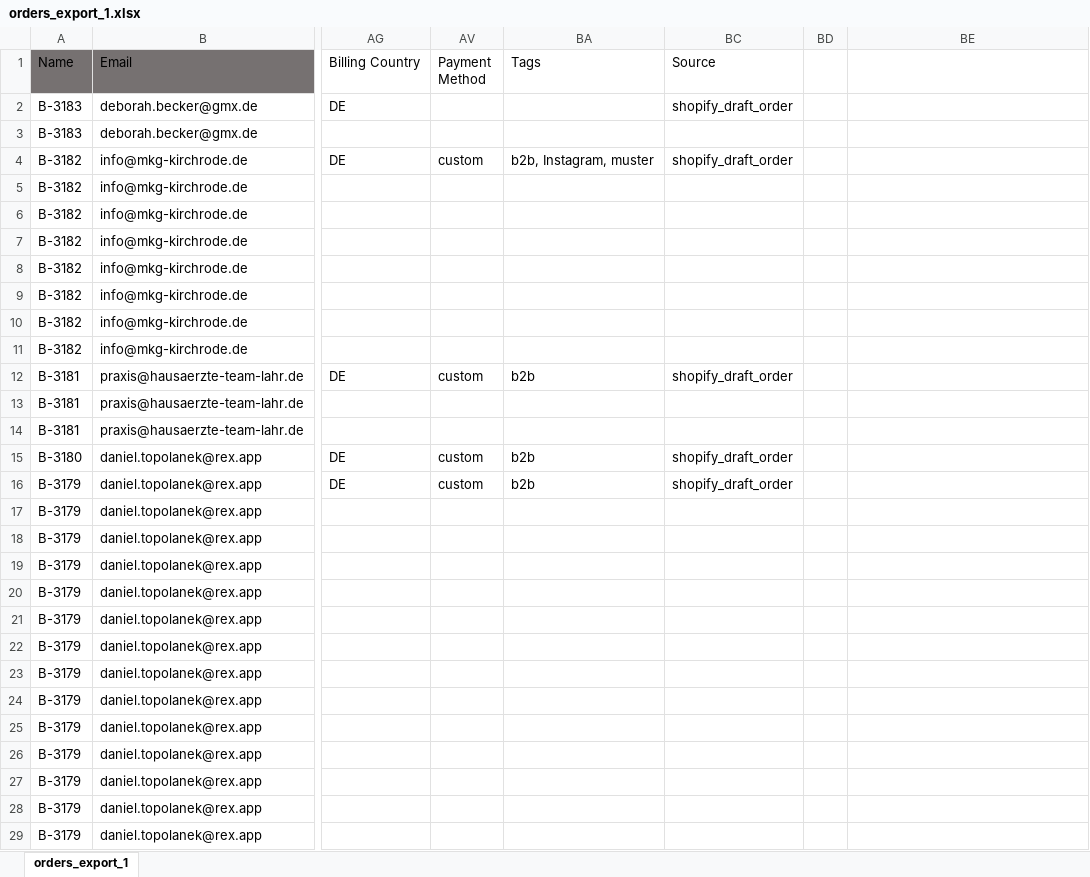
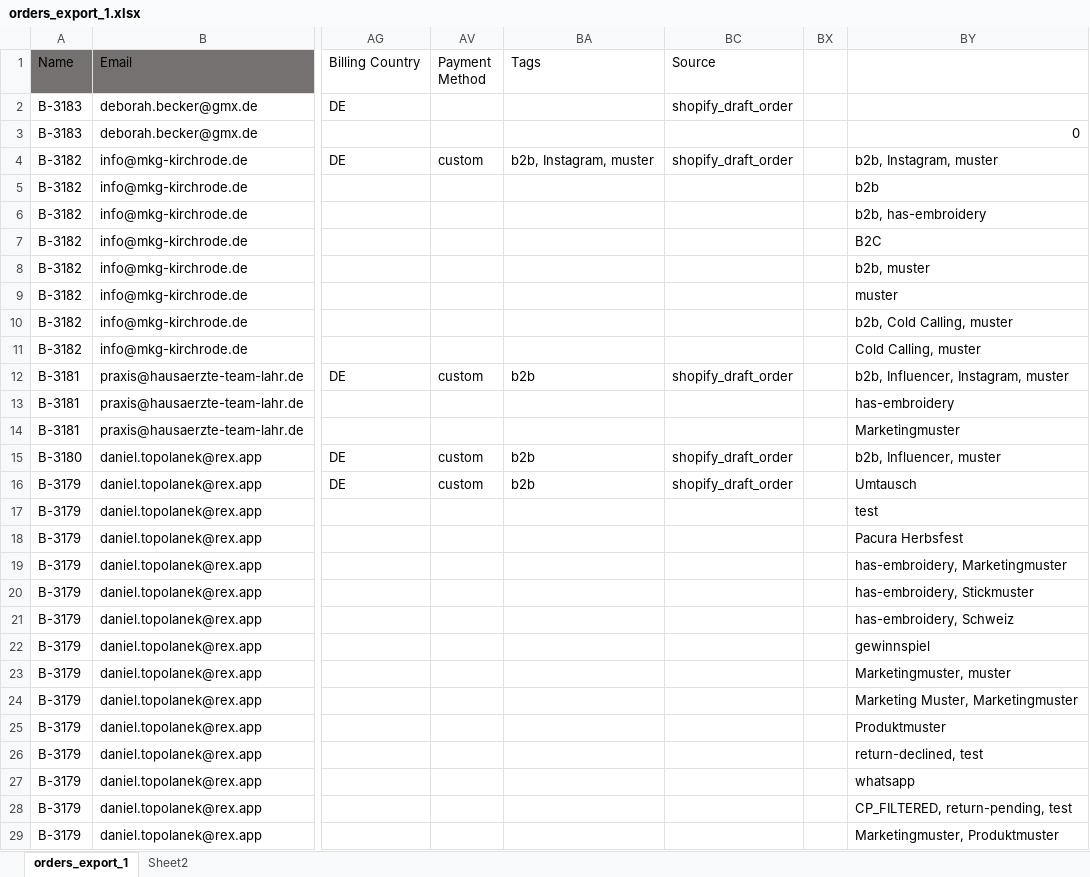
Before and after one commit to Hafiz-Tariq/ForHumans, an Excel workbook: Data/Excel/orders_export_1.xlsx, sheet orders_export_1, drawn as a sheet; only a part is shown, gaps mark what is left out; values as stored, in another font and other column widths than the file's, no borders; addresses are those after the commit; the diff covers the shown part only; the diff names each change by its address in the sheet, - before the commit and + after, or states it on an @@ line.

```diff
--- a/Data/Excel/orders_export_1.xlsx (sheet orders_export_1)
+++ b/Data/Excel/orders_export_1.xlsx (sheet orders_export_1)
+sheet tab: Sheet2
-BY3: (empty)
+BY3: 0
-BY4: (empty)
+BY4: b2b, Instagram, muster
-BY5: (empty)
+BY5: b2b
-BY6: (empty)
+BY6: b2b, has-embroidery
-BY7: (empty)
+BY7: B2C
-BY8: (empty)
+BY8: b2b, muster
-BY9: (empty)
+BY9: muster
-BY10: (empty)
+BY10: b2b, Cold Calling, muster
-BY11: (empty)
+BY11: Cold Calling, muster
-BY12: (empty)
+BY12: b2b, Influencer, Instagram, muster
-BY13: (empty)
+BY13: has-embroidery
-BY14: (empty)
+BY14: Marketingmuster
-BY15: (empty)
+BY15: b2b, Influencer, muster
-BY16: (empty)
+BY16: Umtausch
-BY17: (empty)
+BY17: test
-BY18: (empty)
+BY18: Pacura Herbsfest
-BY19: (empty)
+BY19: has-embroidery, Marketingmuster
-BY20: (empty)
+BY20: has-embroidery, Stickmuster
-BY21: (empty)
+BY21: has-embroidery, Schweiz
-BY22: (empty)
+BY22: gewinnspiel
-BY23: (empty)
+BY23: Marketingmuster, muster
-BY24: (empty)
+BY24: Marketing Muster, Marketingmuster
-BY25: (empty)
+BY25: Produktmuster
-BY26: (empty)
+BY26: return-declined, test
-BY27: (empty)
+BY27: whatsapp
-BY28: (empty)
+BY28: CP_FILTERED, return-pending, test
-BY29: (empty)
+BY29: Marketingmuster, Produktmuster
```
Also changed, not shown: 7 edited cells elsewhere in this sheet, 11 other files.
